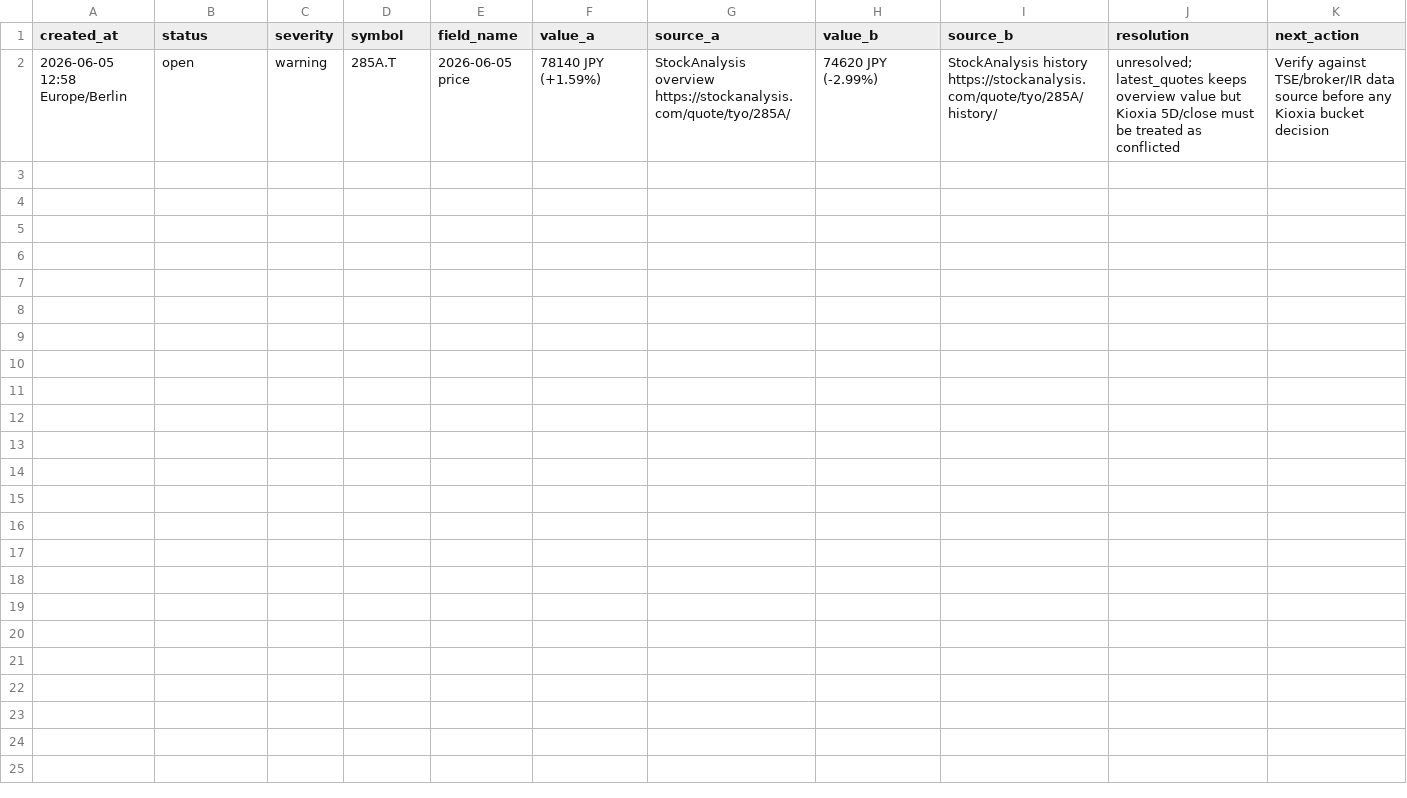
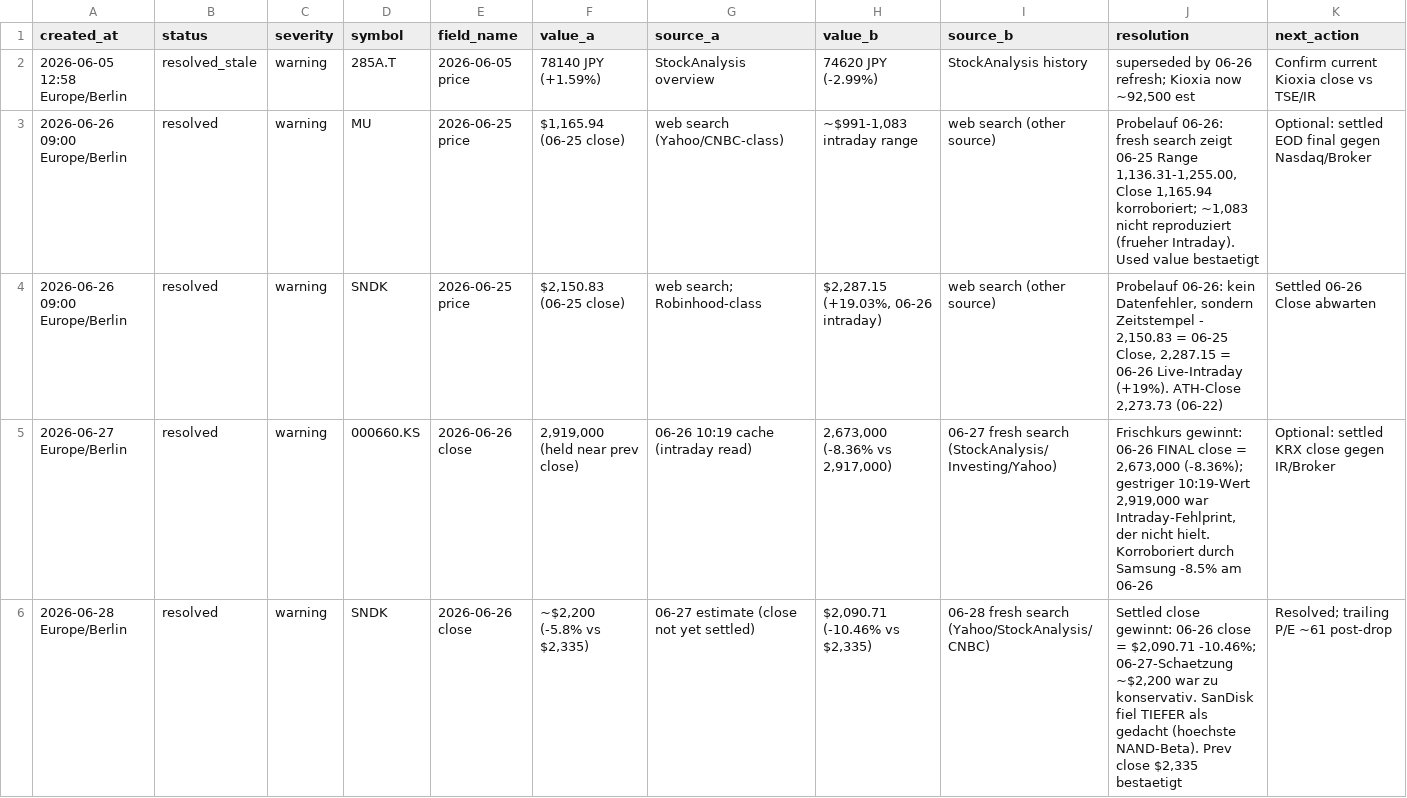
Before and after one commit to peterschuhknecht/aktienanalyse, a CSV file: 05_data/source_conflicts.csv, drawn as a sheet.

```diff
--- a/05_data/source_conflicts.csv
+++ b/05_data/source_conflicts.csv
@@ -1,2 +1,6 @@
 created_at,status,severity,symbol,field_name,value_a,source_a,value_b,source_b,resolution,next_action
-"2026-06-05 12:58 Europe/Berlin",open,warning,"285A.T","2026-06-05 price","78140 JPY (+1.59%)","StockAnalysis overview https://stockanalysis.com/quote/tyo/285A/","74620 JPY (-2.99%)","StockAnalysis history https://stockanalysis.com/quote/tyo/285A/history/","unresolved; latest_quotes keeps overview value but Kioxia 5D/close must be treated as conflicted","Verify against TSE/broker/IR data source before any Kioxia bucket decision"
+"2026-06-05 12:58 Europe/Berlin",resolved_stale,warning,"285A.T","2026-06-05 price","78140 JPY (+1.59%)","StockAnalysis overview","74620 JPY (-2.99%)","StockAnalysis history","superseded by 06-26 refresh; Kioxia now ~92,500 est","Confirm current Kioxia close vs TSE/IR"
+"2026-06-26 09:00 Europe/Berlin",resolved,warning,"MU","2026-06-25 price","$1,165.94 (06-25 close)","web search (Yahoo/CNBC-class)","~$991-1,083 intraday range","web search (other source)","Probelauf 06-26: fresh search zeigt 06-25 Range 1,136.31-1,255.00, Close 1,165.94 korroboriert; ~1,083 nicht reproduziert (frueher Intraday). Used value bestaetigt","Optional: settled EOD final gegen Nasdaq/Broker"
+"2026-06-26 09:00 Europe/Berlin",resolved,warning,"SNDK","2026-06-25 price","$2,150.83 (06-25 close)","web search; Robinhood-class","$2,287.15 (+19.03%, 06-26 intraday)","web search (other source)","Probelauf 06-26: kein Datenfehler, sondern Zeitstempel - 2,150.83 = 06-25 Close, 2,287.15 = 06-26 Live-Intraday (+19%). ATH-Close 2,273.73 (06-22)","Settled 06-26 Close abwarten"
+"2026-06-27 Europe/Berlin",resolved,warning,"000660.KS","2026-06-26 close","2,919,000 (held near prev close)","06-26 10:19 cache (intraday read)","2,673,000 (-8.36% vs 2,917,000)","06-27 fresh search (StockAnalysis/Investing/Yahoo)","Frischkurs gewinnt: 06-26 FINAL close = 2,673,000 (-8.36%); gestriger 10:19-Wert 2,919,000 war Intraday-Fehlprint, der nicht hielt. Korroboriert durch Samsung -8.5% am 06-26","Optional: settled KRX close gegen IR/Broker"
+"2026-06-28 Europe/Berlin",resolved,warning,"SNDK","2026-06-26 close","~$2,200 (-5.8% vs $2,335)","06-27 estimate (close not yet settled)","$2,090.71 (-10.46% vs $2,335)","06-28 fresh search (Yahoo/StockAnalysis/CNBC)","Settled close gewinnt: 06-26 close = $2,090.71 -10.46%; 06-27-Schaetzung ~$2,200 war zu konservativ. SanDisk fiel TIEFER als gedacht (hoechste NAND-Beta). Prev close $2,335 bestaetigt","Resolved; trailing P/E ~61 post-drop"
```
Also changed, not shown: 05_data/latest_news.csv, 05_data/latest_quotes.csv, 32 other files.
